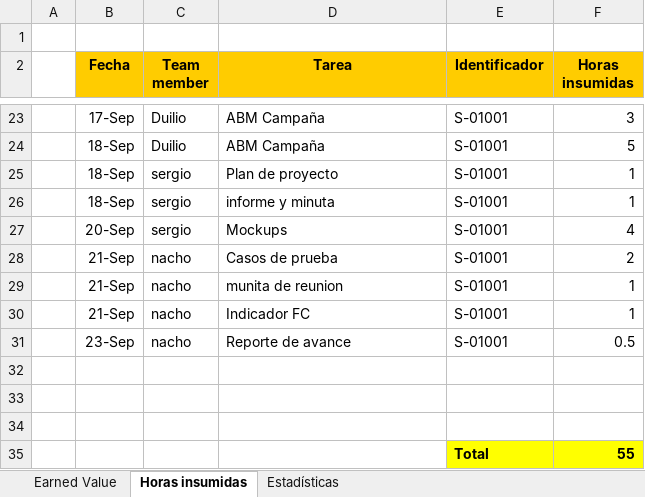
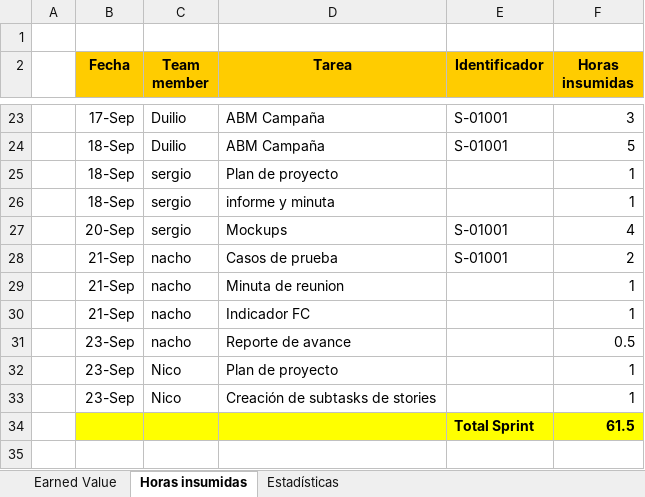
Before and after one commit to nicohen/bob-patinho, an Excel workbook: Documentacion/Minutas e informes/EarnedValue.xlsx, sheet Horas insumidas, drawn as a sheet; only a part is shown, gaps mark what is left out; values as stored, in another font and other column widths than the file's, no borders; removed rows and columns are numbered as before the commit, all else as after; the diff covers the shown part only; the diff names each change by its address in the sheet, - before the commit and + after, or states it on an @@ line.

Commit message:
Mejoras al plan de proyecto

```diff
--- a/Documentacion/Minutas e informes/EarnedValue.xlsx (sheet Horas insumidas)
+++ b/Documentacion/Minutas e informes/EarnedValue.xlsx (sheet Horas insumidas)
-E25:E26 (Identificador): S-01001
+E25:E26 (Identificador): (empty)
-D29 (Tarea): munita de reunion
+D29 (Tarea): Minuta de reunion
-E29:E31 (Identificador): S-01001
+E29:E31 (Identificador): (empty)
-row 32: (empty)
+row 32:  | 23-Sep | Nico | Plan de proyecto |  | 1
-row 33: (empty)
+row 33:  | 23-Sep | Nico | Creación de subtasks de stories |  | 1
-B34:F34 fill: none
+B34:F34 fill: #FFFF00
-row 34: (empty)
+row 34:  |  |  |  | Total Sprint | 61.5
-row 35:  |  |  |  | Total | 55
```
Also changed, not shown: 12 edited cells elsewhere in this sheet, sheet Earned Value, formulas that keep their value, charts or pictures, 1 other file.
